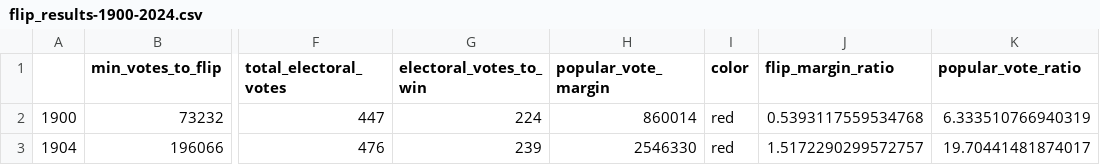
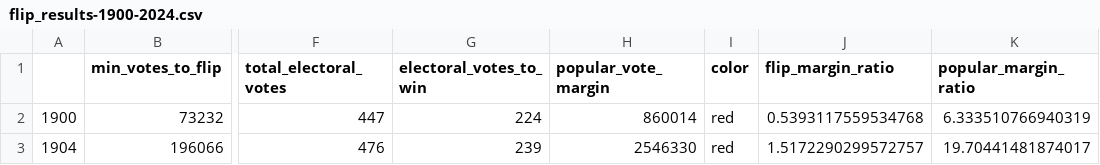
Before and after one commit to eigentaylor/votemargins, a CSV file: results/flip_results-1900-2024.csv, drawn as a sheet; only a part is shown, gaps mark what is left out; the diff names each change by its address in the sheet, - before the commit and + after, or states it on an @@ line.

Commit message:
margin

```diff
--- a/results/flip_results-1900-2024.csv
+++ b/results/flip_results-1900-2024.csv
-K1: popular_vote_ratio
+K1: popular_margin_ratio
```
Also changed, not shown: 2 other files.
